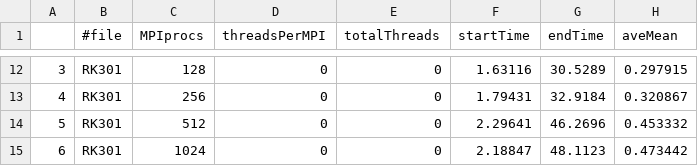
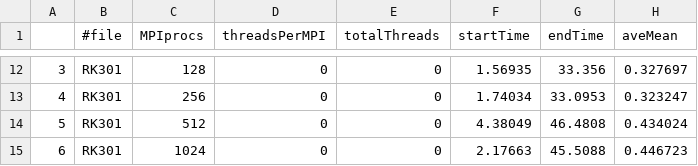
Before and after one commit to mk-95-Wasatch/fixed-courant, a CSV file: courant-0.8/csvData/scalingData.csv, drawn as a sheet; only a part is shown, gaps mark what is left out; the diff covers the shown part only.

```diff
--- a/courant-0.8/csvData/scalingData.csv
+++ b/courant-0.8/csvData/scalingData.csv
@@ -12,4 +12,4 @@
-3,RK301,128,0,0,1.63116,30.5289,0.297915
-4,RK301,256,0,0,1.79431,32.9184,0.320867
-5,RK301,512,0,0,2.29641,46.2696,0.453332
-6,RK301,1024,0,0,2.18847,48.1123,0.473442
+3,RK301,128,0,0,1.56935,33.356,0.327697
+4,RK301,256,0,0,1.74034,33.0953,0.323247
+5,RK301,512,0,0,4.38049,46.4808,0.434024
+6,RK301,1024,0,0,2.17663,45.5088,0.446723
```
Also changed, not shown: 30 edited cells elsewhere in this file, courant-0.2/csvData/aveComponentTimes.csv, courant-0.2/csvData/scalingData.csv, 53 other files.
